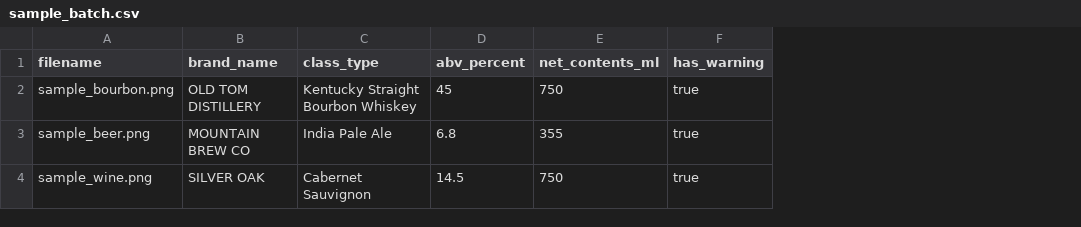
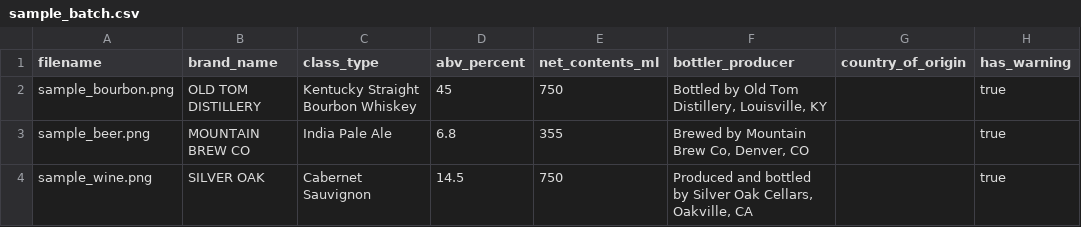
Before and after one commit to ayomide-oribamise/label_verification, a CSV file: frontend/public/samples/sample_batch.csv, drawn as a sheet; the diff names each change by its address in the sheet, - before the commit and + after, or states it on an @@ line.

Commit message:
Frontend changes

```diff
--- a/frontend/public/samples/sample_batch.csv
+++ b/frontend/public/samples/sample_batch.csv
+column F (bottler_producer), rows 2-4: Bottled by Old Tom Distillery, Louisville, KY | Brewed by Mountain Brew Co, Denver, CO | Produced and bottled by Silver Oak Cellars, Oakville, CA
+column G (country_of_origin), empty
```
Also changed, not shown: 7 other files.
